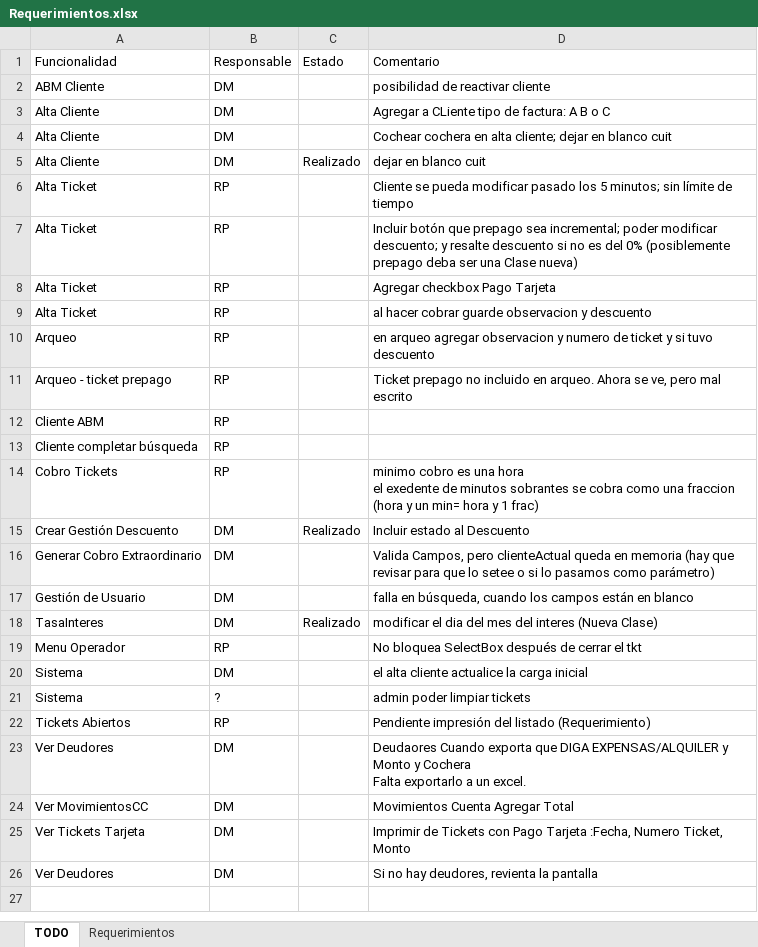
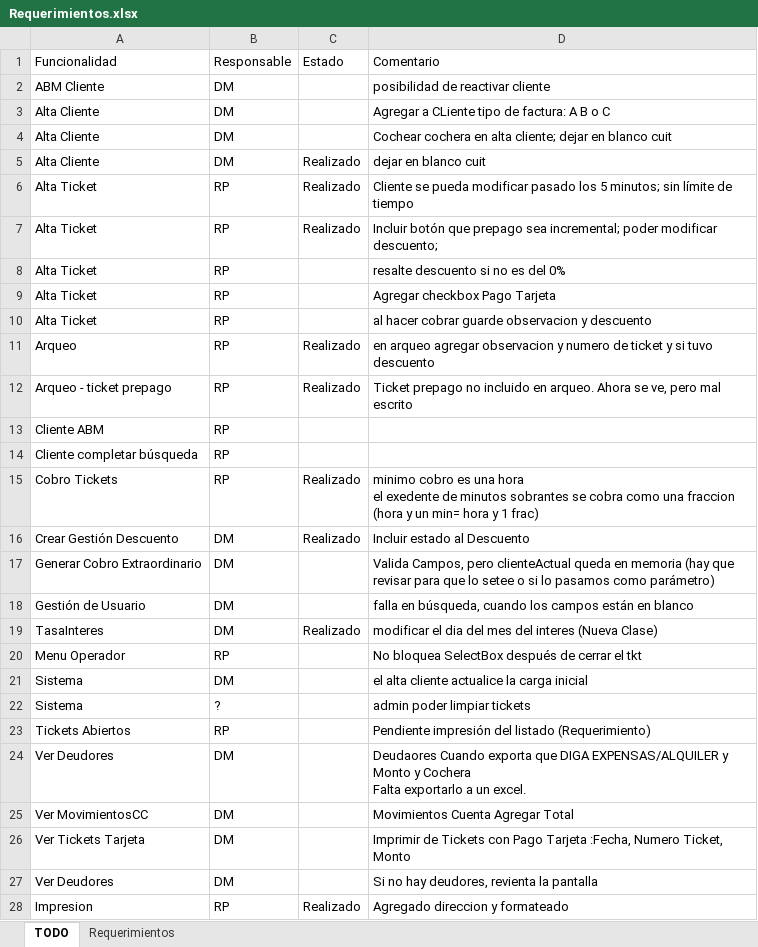
Before and after one commit to Moreh89/EstacionamientoGIT, an Excel workbook: Estacionamiento-Server/Requerimientos.xlsx, sheet TODO, drawn as a sheet; values as stored, in another font and other column widths than the file's, no borders; addresses are those after the commit; the diff names each change by its address in the sheet, - before the commit and + after, or states it on an @@ line.

```diff
--- a/Estacionamiento-Server/Requerimientos.xlsx (sheet TODO)
+++ b/Estacionamiento-Server/Requerimientos.xlsx (sheet TODO)
-C6: (empty)
+C6: Realizado
+row 7: Alta Ticket | RP | Realizado | Incluir botón que prepago sea incremental; poder modificar descuento;
-D8: Incluir botón que prepago sea incremental; poder modificar descuento; y resalte descuento si no es del 0% (posiblemente prepago deba ser una Clase nueva)
+D8: resalte descuento si no es del 0%
-C11:C12: (empty)
+C11:C12: Realizado
-C15: (empty)
+C15: Realizado
+row 28: Impresion | RP | Realizado | Agregado direccion y formateado
```
Also changed, not shown: 1 other file.
